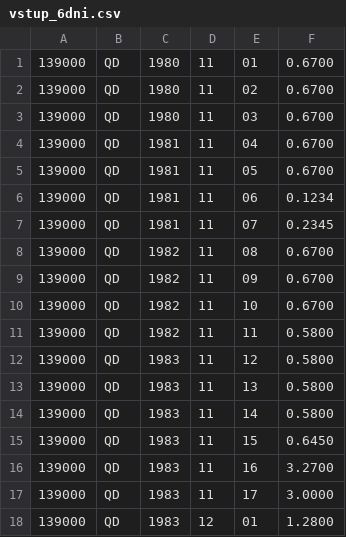
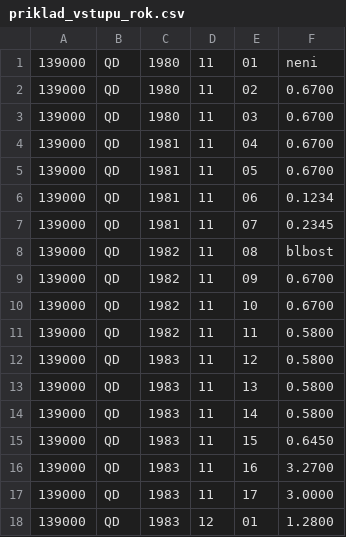
Before and after one commit to koziskoa/ukol_2, a CSV file: priklad_vstupu_rok.csv (was vstup_6dni.csv), drawn as a sheet.

```diff
--- a/vstup_6dni.csv
+++ b/priklad_vstupu_rok.csv
@@ -1,2 +1,2 @@
-139000,QD,1980,11,01,   0.6700
+139000,QD,1980,11,01,   neni
 139000,QD,1980,11,02,   0.6700
@@ -7,3 +7,3 @@
 139000,QD,1981,11,07,   0.2345
-139000,QD,1982,11,08,   0.6700
+139000,QD,1982,11,08,   blbost
 139000,QD,1982,11,09,   0.6700
```
Also changed, not shown: 4 other files.
